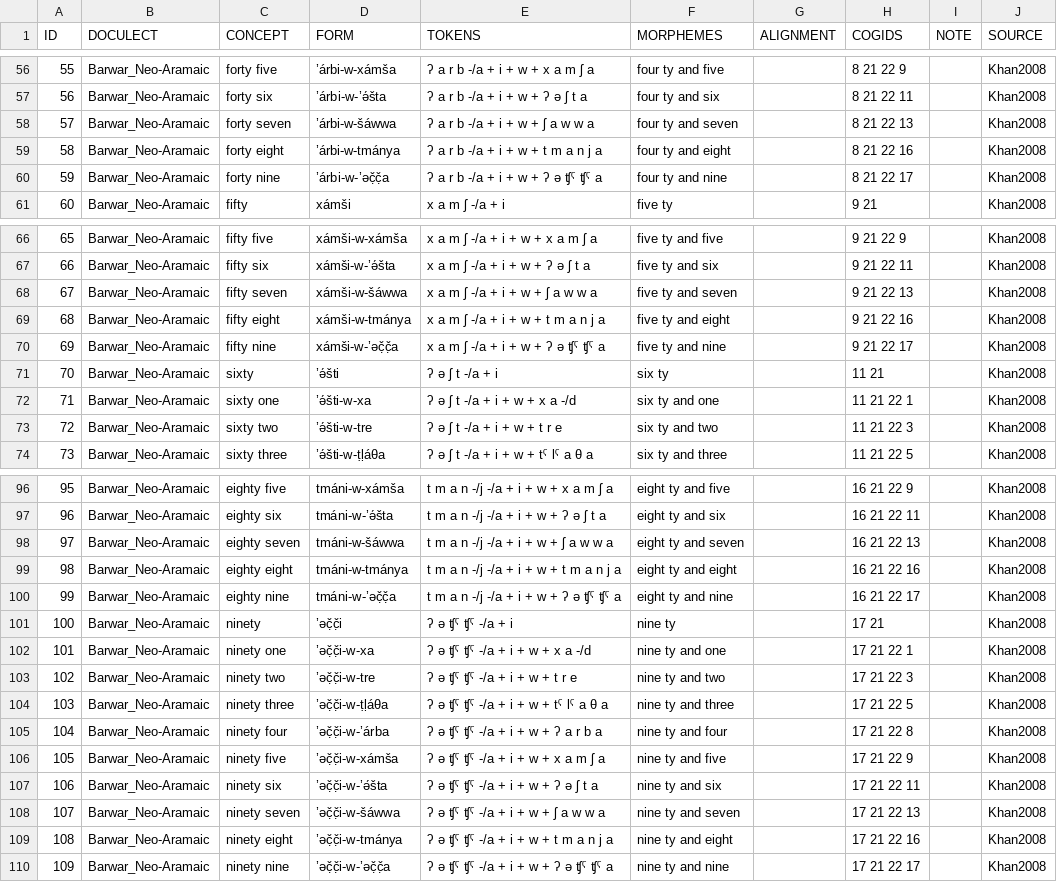
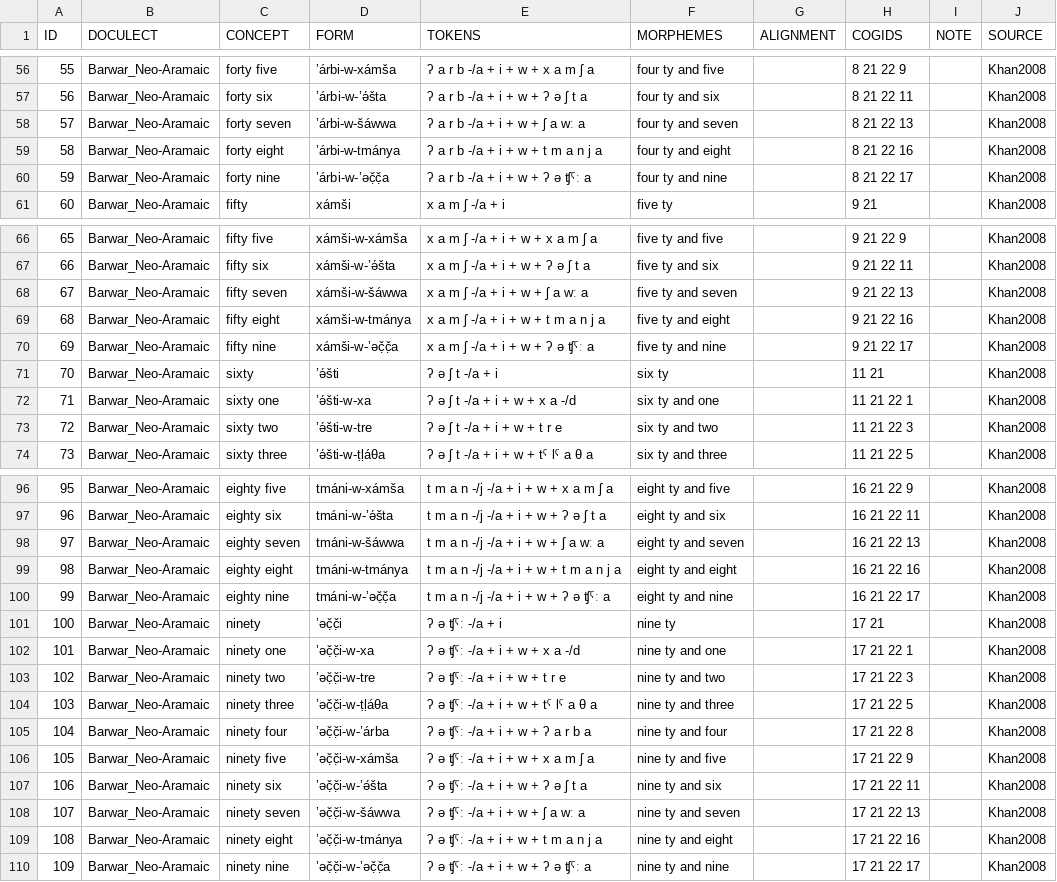
Before and after one commit to numeralbank/cosinus, a TSV file: raw/done/assy1241.tsv, drawn as a sheet; only a part is shown, gaps mark what is left out; the diff covers the shown part only.

```diff
--- a/raw/done/assy1241.tsv
+++ b/raw/done/assy1241.tsv
@@ -57,5 +57,5 @@ ID	DOCULECT	CONCEPT	FORM	TOKENS	MORPHEMES	ALIGNMENT	COGIDS	NOTE	SOURCE
 56	Barwar_Neo-Aramaic	forty six	’árbi-w-’ǝ́šta	ʔ a r b -/a + i + w + ʔ ǝ ʃ t a	four ty and six		8 21 22 11		Khan2008
-57	Barwar_Neo-Aramaic	forty seven	’árbi-w-šáwwa	ʔ a r b -/a + i + w + ʃ a w w a	four ty and seven		8 21 22 13		Khan2008
+57	Barwar_Neo-Aramaic	forty seven	’árbi-w-šáwwa	ʔ a r b -/a + i + w + ʃ a wː a	four ty and seven		8 21 22 13		Khan2008
 58	Barwar_Neo-Aramaic	forty eight	’árbi-w-tmánya	ʔ a r b -/a + i + w + t m a n j a	four ty and eight		8 21 22 16		Khan2008
-59	Barwar_Neo-Aramaic	forty nine	’árbi-w-’ǝč̣č̣a	ʔ a r b -/a + i + w + ʔ ǝ ʧˤ ʧˤ a	four ty and nine		8 21 22 17		Khan2008
+59	Barwar_Neo-Aramaic	forty nine	’árbi-w-’ǝč̣č̣a	ʔ a r b -/a + i + w + ʔ ǝ ʧˤː a	four ty and nine		8 21 22 17		Khan2008
 60	Barwar_Neo-Aramaic	fifty	xámši	x a m ʃ -/a + i	five ty		9 21		Khan2008
@@ -67,5 +67,5 @@ ID	DOCULECT	CONCEPT	FORM	TOKENS	MORPHEMES	ALIGNMENT	COGIDS	NOTE	SOURCE
 66	Barwar_Neo-Aramaic	fifty six	xámši-w-’ǝ́šta	x a m ʃ -/a + i + w + ʔ ǝ ʃ t a	five ty and six		9 21 22 11		Khan2008
-67	Barwar_Neo-Aramaic	fifty seven	xámši-w-šáwwa	x a m ʃ -/a + i + w + ʃ a w w a	five ty and seven		9 21 22 13		Khan2008
+67	Barwar_Neo-Aramaic	fifty seven	xámši-w-šáwwa	x a m ʃ -/a + i + w + ʃ a wː a	five ty and seven		9 21 22 13		Khan2008
 68	Barwar_Neo-Aramaic	fifty eight	xámši-w-tmánya	x a m ʃ -/a + i + w + t m a n j a	five ty and eight		9 21 22 16		Khan2008
-69	Barwar_Neo-Aramaic	fifty nine	xámši-w-’ǝč̣č̣a	x a m ʃ -/a + i + w + ʔ ǝ ʧˤ ʧˤ a	five ty and nine		9 21 22 17		Khan2008
+69	Barwar_Neo-Aramaic	fifty nine	xámši-w-’ǝč̣č̣a	x a m ʃ -/a + i + w + ʔ ǝ ʧˤː a	five ty and nine		9 21 22 17		Khan2008
 70	Barwar_Neo-Aramaic	sixty	’ǝ́šti	ʔ ǝ ʃ t -/a + i	six ty		11 21		Khan2008
@@ -97,14 +97,14 @@ ID	DOCULECT	CONCEPT	FORM	TOKENS	MORPHEMES	ALIGNMENT	COGIDS	NOTE	SOURCE
 96	Barwar_Neo-Aramaic	eighty six	tmáni-w-’ǝ́šta	t m a n -/j -/a + i + w + ʔ ǝ ʃ t a	eight ty and six		16 21 22 11		Khan2008
-97	Barwar_Neo-Aramaic	eighty seven	tmáni-w-šáwwa	t m a n -/j -/a + i + w + ʃ a w w a	eight ty and seven		16 21 22 13		Khan2008
+97	Barwar_Neo-Aramaic	eighty seven	tmáni-w-šáwwa	t m a n -/j -/a + i + w + ʃ a wː a	eight ty and seven		16 21 22 13		Khan2008
 98	Barwar_Neo-Aramaic	eighty eight	tmáni-w-tmánya	t m a n -/j -/a + i + w + t m a n j a	eight ty and eight		16 21 22 16		Khan2008
-99	Barwar_Neo-Aramaic	eighty nine	tmáni-w-’ǝč̣č̣a	t m a n -/j -/a + i + w + ʔ ǝ ʧˤ ʧˤ a	eight ty and nine		16 21 22 17		Khan2008
-100	Barwar_Neo-Aramaic	ninety	’ǝč̣č̣i	ʔ ǝ ʧˤ ʧˤ -/a + i	nine ty		17 21		Khan2008
-101	Barwar_Neo-Aramaic	ninety one	’ǝč̣č̣i-w-xa	ʔ ǝ ʧˤ ʧˤ -/a + i + w + x a -/d	nine ty and one		17 21 22 1		Khan2008
-102	Barwar_Neo-Aramaic	ninety two	’ǝč̣č̣i-w-tre	ʔ ǝ ʧˤ ʧˤ -/a + i + w + t r e	nine ty and two		17 21 22 3		Khan2008
-103	Barwar_Neo-Aramaic	ninety three	’ǝč̣č̣i-w-ṭḷáθa	ʔ ǝ ʧˤ ʧˤ -/a + i + w + tˤ lˤ a θ a	nine ty and three		17 21 22 5		Khan2008
-104	Barwar_Neo-Aramaic	ninety four	’ǝč̣č̣i-w-’árba	ʔ ǝ ʧˤ ʧˤ -/a + i + w + ʔ a r b a	nine ty and four		17 21 22 8		Khan2008
-105	Barwar_Neo-Aramaic	ninety five	’ǝč̣č̣i-w-xámša	ʔ ǝ ʧˤ ʧˤ -/a + i + w + x a m ʃ a	nine ty and five		17 21 22 9		Khan2008
-106	Barwar_Neo-Aramaic	ninety six	’ǝč̣č̣i-w-’ǝ́šta	ʔ ǝ ʧˤ ʧˤ -/a + i + w + ʔ ǝ ʃ t a	nine ty and six		17 21 22 11		Khan2008
-107	Barwar_Neo-Aramaic	ninety seven	’ǝč̣č̣i-w-šáwwa	ʔ ǝ ʧˤ ʧˤ -/a + i + w + ʃ a w w a	nine ty and seven		17 21 22 13		Khan2008
-108	Barwar_Neo-Aramaic	ninety eight	’ǝč̣č̣i-w-tmánya	ʔ ǝ ʧˤ ʧˤ -/a + i + w + t m a n j a	nine ty and eight		17 21 22 16		Khan2008
-109	Barwar_Neo-Aramaic	ninety nine	’ǝč̣č̣i-w-’ǝč̣č̣a	ʔ ǝ ʧˤ ʧˤ -/a + i + w + ʔ ǝ ʧˤ ʧˤ a	nine ty and nine		17 21 22 17		Khan2008
+99	Barwar_Neo-Aramaic	eighty nine	tmáni-w-’ǝč̣č̣a	t m a n -/j -/a + i + w + ʔ ǝ ʧˤː a	eight ty and nine		16 21 22 17		Khan2008
+100	Barwar_Neo-Aramaic	ninety	’ǝč̣č̣i	ʔ ǝ ʧˤː -/a + i	nine ty		17 21		Khan2008
+101	Barwar_Neo-Aramaic	ninety one	’ǝč̣č̣i-w-xa	ʔ ǝ ʧˤː -/a + i + w + x a -/d	nine ty and one		17 21 22 1		Khan2008
+102	Barwar_Neo-Aramaic	ninety two	’ǝč̣č̣i-w-tre	ʔ ǝ ʧˤː -/a + i + w + t r e	nine ty and two		17 21 22 3		Khan2008
+103	Barwar_Neo-Aramaic	ninety three	’ǝč̣č̣i-w-ṭḷáθa	ʔ ǝ ʧˤː -/a + i + w + tˤ lˤ a θ a	nine ty and three		17 21 22 5		Khan2008
+104	Barwar_Neo-Aramaic	ninety four	’ǝč̣č̣i-w-’árba	ʔ ǝ ʧˤː -/a + i + w + ʔ a r b a	nine ty and four		17 21 22 8		Khan2008
+105	Barwar_Neo-Aramaic	ninety five	’ǝč̣č̣i-w-xámša	ʔ ǝ ʧˤː -/a + i + w + x a m ʃ a	nine ty and five		17 21 22 9		Khan2008
+106	Barwar_Neo-Aramaic	ninety six	’ǝč̣č̣i-w-’ǝ́šta	ʔ ǝ ʧˤː -/a + i + w + ʔ ǝ ʃ t a	nine ty and six		17 21 22 11		Khan2008
+107	Barwar_Neo-Aramaic	ninety seven	’ǝč̣č̣i-w-šáwwa	ʔ ǝ ʧˤː -/a + i + w + ʃ a wː a	nine ty and seven		17 21 22 13		Khan2008
+108	Barwar_Neo-Aramaic	ninety eight	’ǝč̣č̣i-w-tmánya	ʔ ǝ ʧˤː -/a + i + w + t m a n j a	nine ty and eight		17 21 22 16		Khan2008
+109	Barwar_Neo-Aramaic	ninety nine	’ǝč̣č̣i-w-’ǝč̣č̣a	ʔ ǝ ʧˤː -/a + i + w + ʔ ǝ ʧˤː a	nine ty and nine		17 21 22 17		Khan2008
```
Also changed, not shown: 32 edited cells elsewhere in this file.
